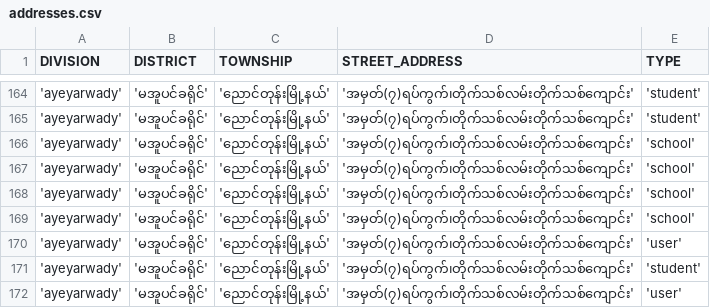
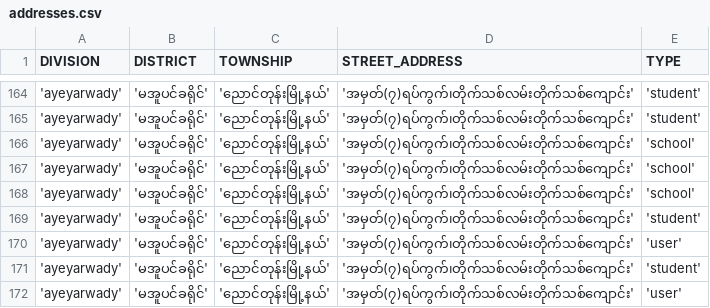
Before and after one commit to thingaha/thingaha-web, a CSV file: backend/bin/db_seed/addresses.csv, drawn as a sheet; only a part is shown, gaps mark what is left out.

```diff
--- a/backend/bin/db_seed/addresses.csv
+++ b/backend/bin/db_seed/addresses.csv
@@ -168,3 +168,3 @@ DIVISION,DISTRICT,TOWNSHIP,STREET_ADDRESS,TYPE
 'ayeyarwady','မအူပင်ခရိုင်','ညောင်တုန်းမြို့နယ်','အမှတ်(၇)ရပ်ကွက်၊တိုက်သစ်လမ်းတိုက်သစ်ကျောင်း','school'
-'ayeyarwady','မအူပင်ခရိုင်','ညောင်တုန်းမြို့နယ်','အမှတ်(၇)ရပ်ကွက်၊တိုက်သစ်လမ်းတိုက်သစ်ကျောင်း','school'
+'ayeyarwady','မအူပင်ခရိုင်','ညောင်တုန်းမြို့နယ်','အမှတ်(၇)ရပ်ကွက်၊တိုက်သစ်လမ်းတိုက်သစ်ကျောင်း','student'
 'ayeyarwady','မအူပင်ခရိုင်','ညောင်တုန်းမြို့နယ်','အမှတ်(၇)ရပ်ကွက်၊တိုက်သစ်လမ်းတိုက်သစ်ကျောင်း','user'
```
Also changed, not shown: backend/bin/db_seed/schools.csv, backend/bin/db_seed/students.csv, 19 other files.
